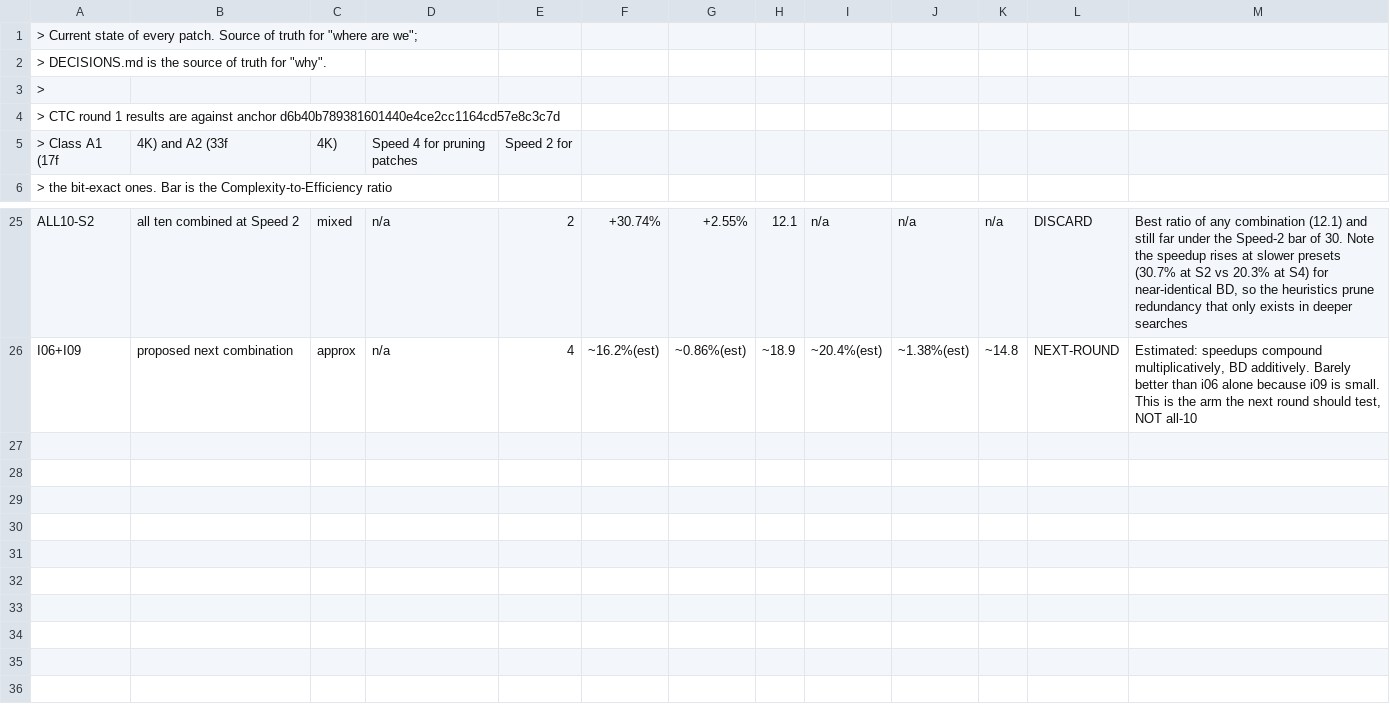
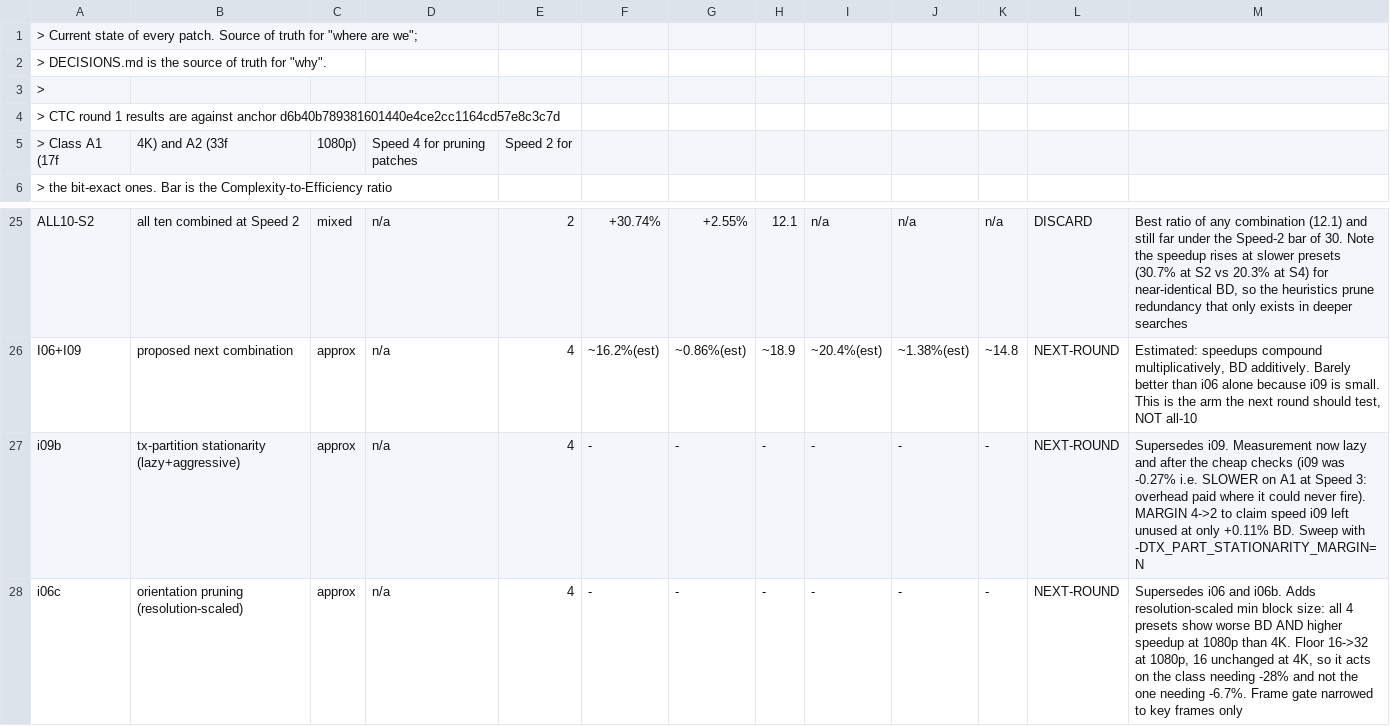
Before and after one commit to gjin-rgb/avm-av2-enc, a CSV file: experiments/registry.csv, drawn as a sheet; only a part is shown, gaps mark what is left out.

```diff
--- a/experiments/registry.csv
+++ b/experiments/registry.csv
@@ -4,3 +4,3 @@
 > CTC round 1 results are against anchor d6b40b789381601440e4ce2cc1164cd57e8c3c7d,
-> Class A1 (17f, 4K) and A2 (33f, 4K), Speed 4 for pruning patches, Speed 2 for
+> Class A1 (17f, 4K) and A2 (33f, 1080p), Speed 4 for pruning patches, Speed 2 for
 > the bit-exact ones. Bar is the Complexity-to-Efficiency ratio
@@ -26 +26,3 @@ ALL10-S2,all ten combined at Speed 2,mixed,n/a,2,+30.74%,+2.55%,12.1,n/a,n/a,n/a
 I06+I09,proposed next combination,approx,n/a,4,~16.2%(est),~0.86%(est),~18.9,~20.4%(est),~1.38%(est),~14.8,NEXT-ROUND,"Estimated: speedups compound multiplicatively, BD additively. Barely better than i06 alone because i09 is small. This is the arm the next round should test, NOT all-10"
+i09b,tx-partition stationarity (lazy+aggressive),approx,n/a,4,-,-,-,-,-,-,NEXT-ROUND,"Supersedes i09. Measurement now lazy and after the cheap checks (i09 was -0.27% i.e. SLOWER on A1 at Speed 3: overhead paid where it could never fire). MARGIN 4->2 to claim speed i09 left unused at only +0.11% BD. Sweep with -DTX_PART_STATIONARITY_MARGIN=N"
+i06c,orientation pruning (resolution-scaled),approx,n/a,4,-,-,-,-,-,-,NEXT-ROUND,"Supersedes i06 and i06b. Adds resolution-scaled min block size: all 4 presets show worse BD AND higher speedup at 1080p than 4K. Floor 16->32 at 1080p, 16 unchanged at 4K, so it acts on the class needing -28% and not the one needing -6.7%. Frame gate narrowed to key frames only"
```
Also changed, not shown: 3 other files.
